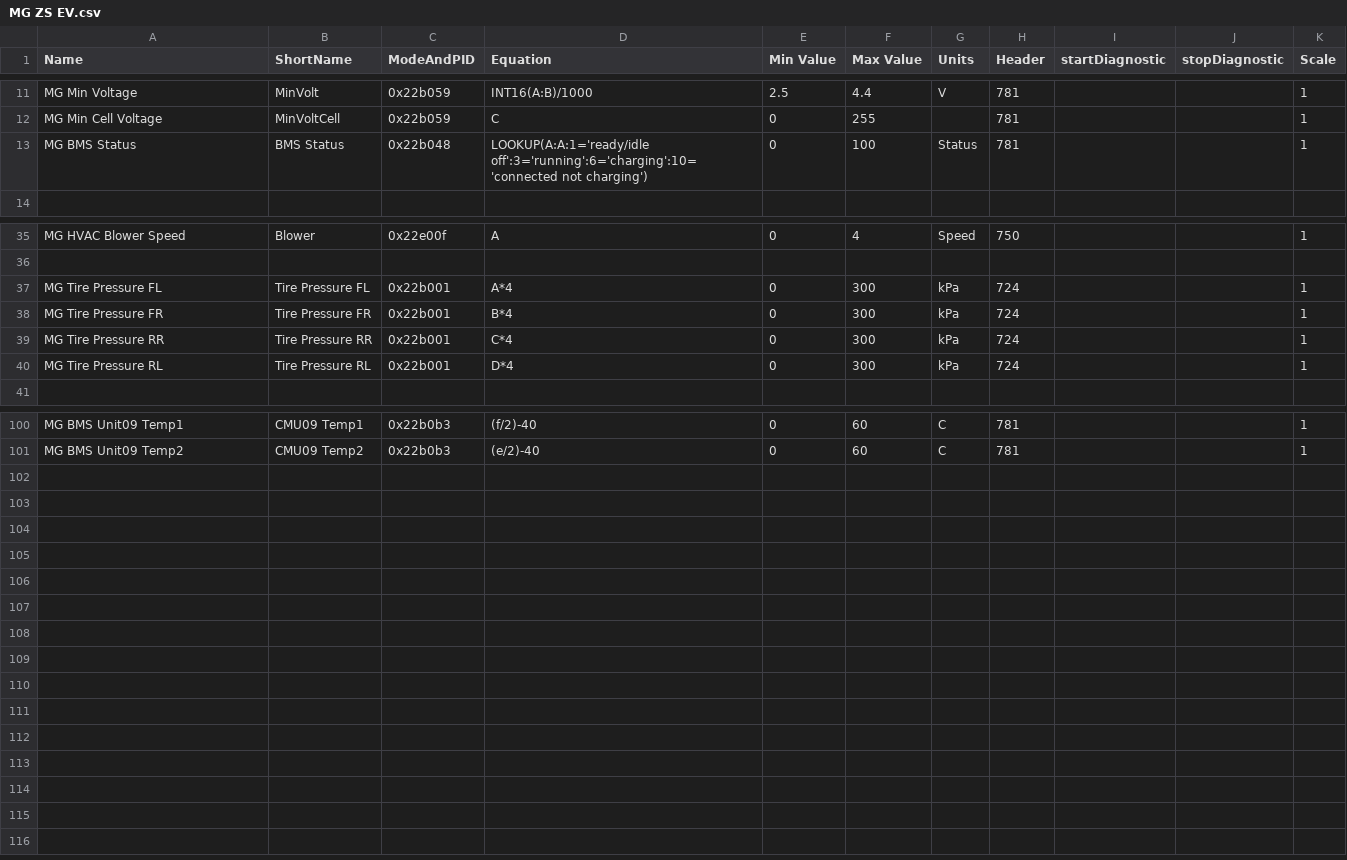
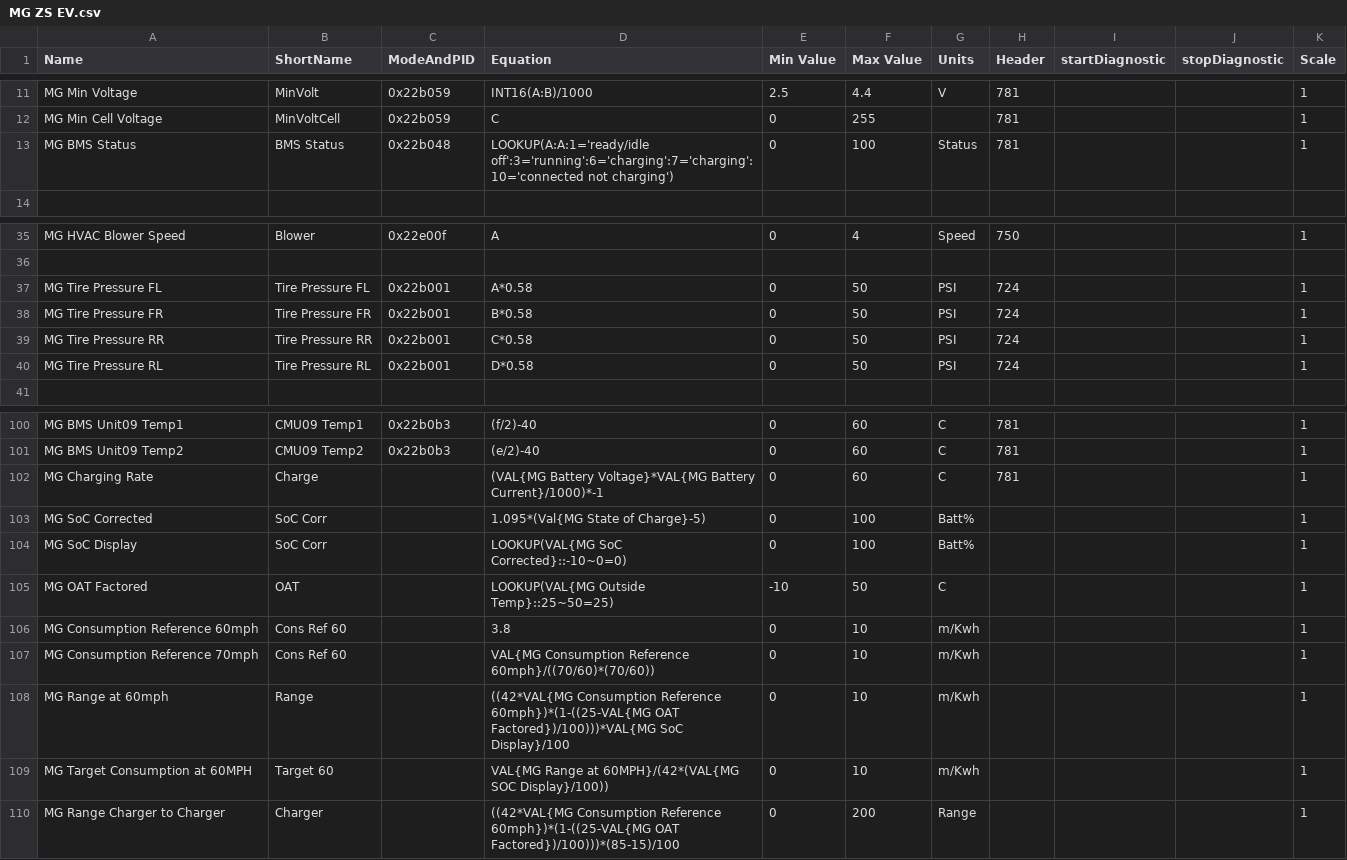
Before and after one commit to peternixon/MG-EV-OBD-PID, a CSV file: extendedpids/MG ZS EV.csv, drawn as a sheet; only a part is shown, gaps mark what is left out.

Commit message:
Update MG ZS EV.csv
Additional PIDS from Vince Williams.
MG Charging Rate - displays actual charge/discharge rate, useful at the rapid charger to see the rate of charge.
MG SoC Corrected - corrects the SoC value so it  gets to 100% when fully charged (for BMS sw ver R17).  This PID is not used for display.
MG SoC Display - further corrects the SoC value so it reads 0% when empty (rather than -6%) . Use this PID for the SoC display.
MG OAT Factored - limits the OAT value to 25 MAX. Used for Range calculations.
MG Consumption Reference 60mph - this is the typical average m/Kwh the user gets at 25C and is used as the basis for all Range calcs. Adjust to suit, but 3.8 gives accurate range readings for me if I travel at 60mph on motorways/dual carriageways.
MG Consumption Reference 70mph -  this factors the 60mph reference value above for the extra drag travelling at 70 mph on motorways etc.
MG Range at 60mph - this shows the user the Range available for the Displayed SoC (MG SoC Display), assuming they travel at 60mph on motorways etc. This value is based on SoC and the Outside temp.
MG Target Consumption at 60mph - this shows the user the Target consumption (factored for outside temp) they should aim for to get the displayed 60 mph Range.
MG Range Charger to Charger - this shows the user the range to aim for when driving "charger to charger" assuming 85% max charge and 15% remaining when they get to the next charger.

Still working on others like:
Range at 70 mph, Target m/Kwh for 70mph, BMS Software number.
Also got PIDs for some HVAC selections like vent selection (screen, face, feet etc) and fan speed 1 to 6, but cant really see a use for these at the moment.

hope these help.
Vince

```diff
--- a/extendedpids/MG ZS EV.csv
+++ b/extendedpids/MG ZS EV.csv
@@ -12,3 +12,3 @@
 "MG Min Cell Voltage","MinVoltCell","0x22b059","C",0,255,"","781","","",1
-"MG BMS Status","BMS Status","0x22b048","LOOKUP(A:A:1='ready/idle off':3='running':6='charging':10='connected not charging')",0,100,"Status","781","","",1
+"MG BMS Status","BMS Status","0x22b048","LOOKUP(A:A:1='ready/idle off':3='running':6='charging':7='charging':10='connected not charging')",0,100,"Status","781","","",1
 
@@ -36,6 +36,6 @@
 
-"MG Tire Pressure FL","Tire Pressure FL","0x22b001","A*4",0,300,"kPa","724","","",1
-"MG Tire Pressure FR","Tire Pressure FR","0x22b001","B*4",0,300,"kPa","724","","",1
-"MG Tire Pressure RR","Tire Pressure RR","0x22b001","C*4",0,300,"kPa","724","","",1
-"MG Tire Pressure RL","Tire Pressure RL","0x22b001","D*4",0,300,"kPa","724","","",1
+"MG Tire Pressure FL","Tire Pressure FL","0x22b001","A*0.58",0,50,"PSI","724","","",1
+"MG Tire Pressure FR","Tire Pressure FR","0x22b001","B*0.58",0,50,"PSI","724","","",1
+"MG Tire Pressure RR","Tire Pressure RR","0x22b001","C*0.58",0,50,"PSI","724","","",1
+"MG Tire Pressure RL","Tire Pressure RL","0x22b001","D*0.58",0,50,"PSI","724","","",1
 
@@ -101 +101,10 @@
 "MG BMS Unit09 Temp2","CMU09 Temp2","0x22b0b3","(e/2)-40",0,60,"C","781","","",1
+"MG Charging Rate","Charge","","(VAL{MG Battery Voltage}*VAL{MG Battery Current}/1000)*-1",0,60,"C","781","","",1
+"MG SoC Corrected","SoC Corr","","1.095*(Val{MG State of Charge}-5)",0,100,"Batt%","","","",1
+"MG SoC Display","SoC Corr","","LOOKUP(VAL{MG SoC Corrected}::-10~0=0)",0,100,"Batt%","","","",1
+"MG OAT Factored","OAT","","LOOKUP(VAL{MG Outside Temp}::25~50=25)",-10,50,"C","","","",1
+"MG Consumption Reference 60mph","Cons Ref 60","","3.8",0,10,"m/Kwh","","","",1
+"MG Consumption Reference 70mph","Cons Ref 60","","VAL{MG Consumption Reference 60mph}/((70/60)*(70/60))",0,10,"m/Kwh","","","",1
+"MG Range at 60mph","Range","","((42*VAL{MG Consumption Reference 60mph})*(1-((25-VAL{MG OAT Factored})/100)))*VAL{MG SoC Display}/100",0,10,"m/Kwh","","","",1
+"MG Target Consumption at 60MPH","Target 60","","VAL{MG Range at 60MPH}/(42*(VAL{MG SOC Display}/100))",0,10,"m/Kwh","","","",1
+"MG Range Charger to Charger","Charger","","((42*VAL{MG Consumption Reference 60mph})*(1-((25-VAL{MG OAT Factored})/100)))*(85-15)/100",0,200,"Range","","","",1
```
